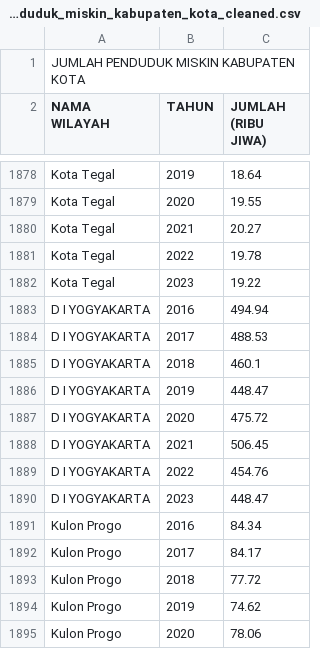
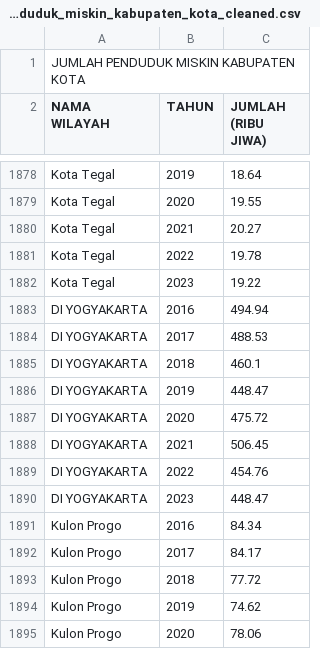
Before and after one commit to frzxw/EDA-data-mining-6, a CSV file: cleaned/kemiskinan/jumlah_penduduk_miskin_kabupaten_kota_cleaned.csv, drawn as a sheet; only a part is shown, gaps mark what is left out.

Commit message:
Update jumlah_penduduk_miskin_kabupaten_kota_cleaned.csv

```diff
--- a/cleaned/kemiskinan/jumlah_penduduk_miskin_kabupaten_kota_cleaned.csv
+++ b/cleaned/kemiskinan/jumlah_penduduk_miskin_kabupaten_kota_cleaned.csv
@@ -1882,10 +1882,10 @@ Kota Tegal,2022,19.78
 Kota Tegal,2023,19.22
-D I YOGYAKARTA,2016,494.94
-D I YOGYAKARTA,2017,488.53
-D I YOGYAKARTA,2018,460.1
-D I YOGYAKARTA,2019,448.47
-D I YOGYAKARTA,2020,475.72
-D I YOGYAKARTA,2021,506.45
-D I YOGYAKARTA,2022,454.76
-D I YOGYAKARTA,2023,448.47
+DI YOGYAKARTA,2016,494.94
+DI YOGYAKARTA,2017,488.53
+DI YOGYAKARTA,2018,460.1
+DI YOGYAKARTA,2019,448.47
+DI YOGYAKARTA,2020,475.72
+DI YOGYAKARTA,2021,506.45
+DI YOGYAKARTA,2022,454.76
+DI YOGYAKARTA,2023,448.47
 Kulon Progo,2016,84.34
```
